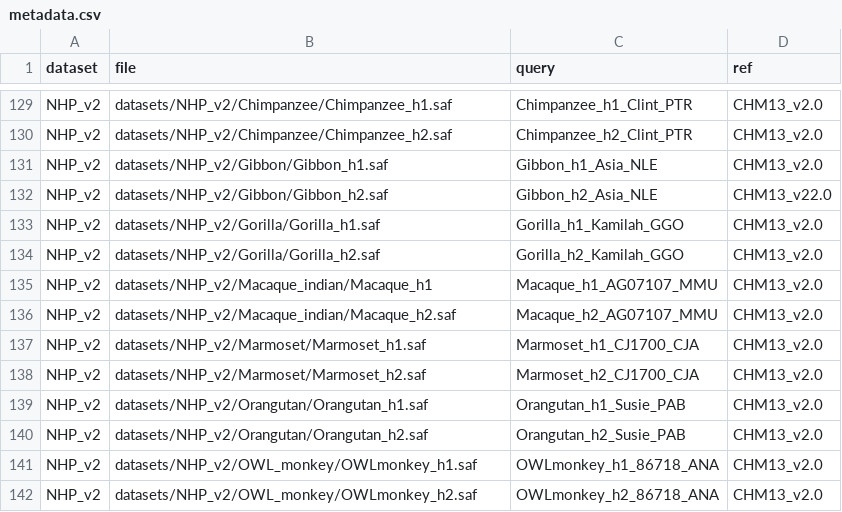
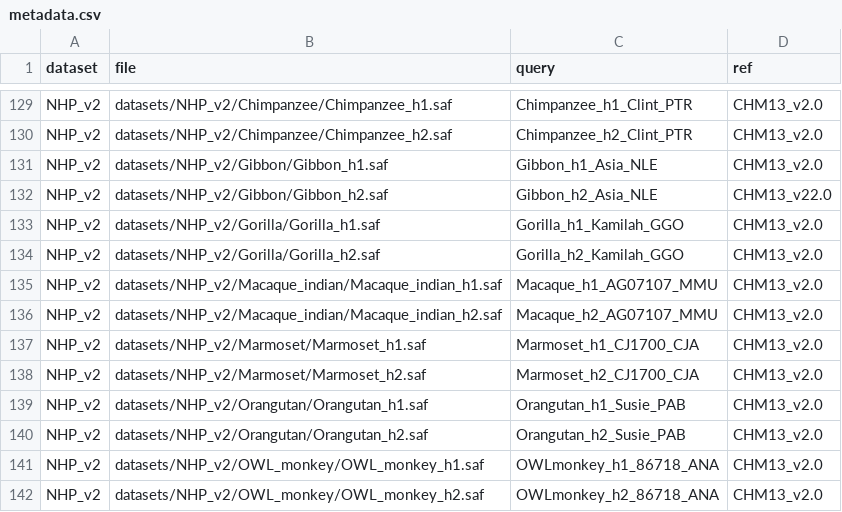
Before and after one commit to wharvey31/SafFire, a CSV file: datasets/metadata.csv, drawn as a sheet; only a part is shown, gaps mark what is left out.

Commit message:
fixed metadata

```diff
--- a/datasets/metadata.csv
+++ b/datasets/metadata.csv
@@ -134,4 +134,4 @@ NHP_v2,datasets/NHP_v2/Gorilla/Gorilla_h1.saf,Gorilla_h1_Kamilah_GGO,CHM13_v2.0
 NHP_v2,datasets/NHP_v2/Gorilla/Gorilla_h2.saf,Gorilla_h2_Kamilah_GGO,CHM13_v2.0
-NHP_v2,datasets/NHP_v2/Macaque_indian/Macaque_h1,Macaque_h1_AG07107_MMU,CHM13_v2.0
-NHP_v2,datasets/NHP_v2/Macaque_indian/Macaque_h2.saf,Macaque_h2_AG07107_MMU,CHM13_v2.0
+NHP_v2,datasets/NHP_v2/Macaque_indian/Macaque_indian_h1.saf,Macaque_h1_AG07107_MMU,CHM13_v2.0
+NHP_v2,datasets/NHP_v2/Macaque_indian/Macaque_indian_h2.saf,Macaque_h2_AG07107_MMU,CHM13_v2.0
 NHP_v2,datasets/NHP_v2/Marmoset/Marmoset_h1.saf,Marmoset_h1_CJ1700_CJA,CHM13_v2.0
@@ -140,3 +140,3 @@ NHP_v2,datasets/NHP_v2/Orangutan/Orangutan_h1.saf,Orangutan_h1_Susie_PAB,CHM13_v
 NHP_v2,datasets/NHP_v2/Orangutan/Orangutan_h2.saf,Orangutan_h2_Susie_PAB,CHM13_v2.0
-NHP_v2,datasets/NHP_v2/OWL_monkey/OWLmonkey_h1.saf,OWLmonkey_h1_86718_ANA,CHM13_v2.0
-NHP_v2,datasets/NHP_v2/OWL_monkey/OWLmonkey_h2.saf,OWLmonkey_h2_86718_ANA,CHM13_v2.0
+NHP_v2,datasets/NHP_v2/OWL_monkey/OWL_monkey_h1.saf,OWLmonkey_h1_86718_ANA,CHM13_v2.0
+NHP_v2,datasets/NHP_v2/OWL_monkey/OWL_monkey_h2.saf,OWLmonkey_h2_86718_ANA,CHM13_v2.0
```
